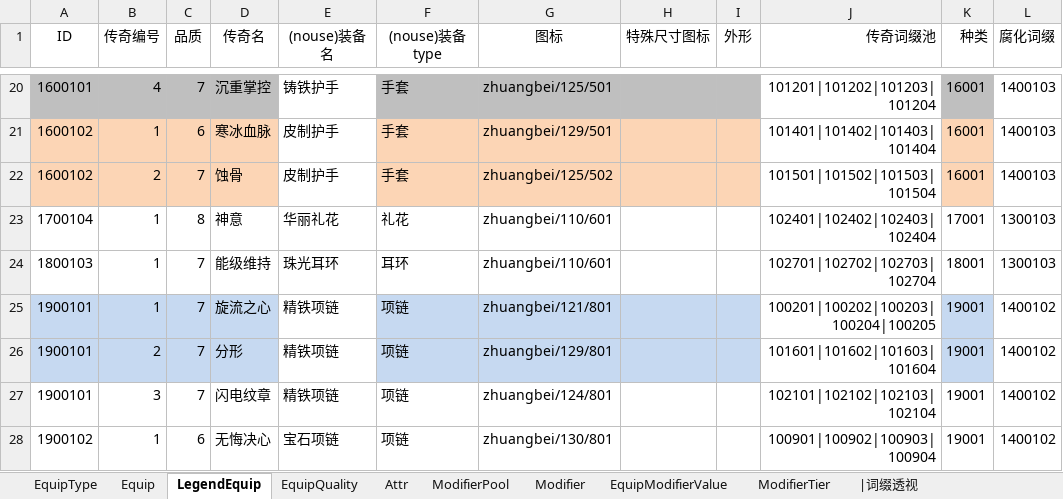
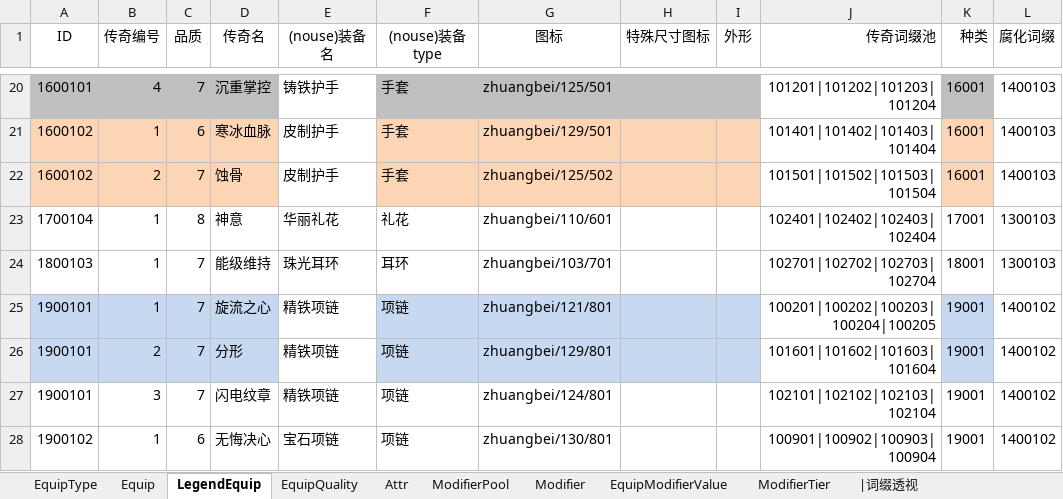
Before and after one commit to lyh2387316552-ui/chronicle-data, an Excel workbook: data-sources/装备表.xlsx, sheet LegendEquip, drawn as a sheet; only a part is shown, gaps mark what is left out; values as stored, in another font and other column widths than the file's, no borders; conditional formats not drawn; the diff names each change by its address in the sheet, - before the commit and + after, or states it on an @@ line.

```diff
--- a/data-sources/装备表.xlsx (sheet LegendEquip)
+++ b/data-sources/装备表.xlsx (sheet LegendEquip)
-G24 (图标): zhuangbei/110/601
+G24 (图标): zhuangbei/103/701
```
Also changed, not shown: sheet Equip, formulas that keep their value, data-sources/战斗技能等级表.xlsx.
